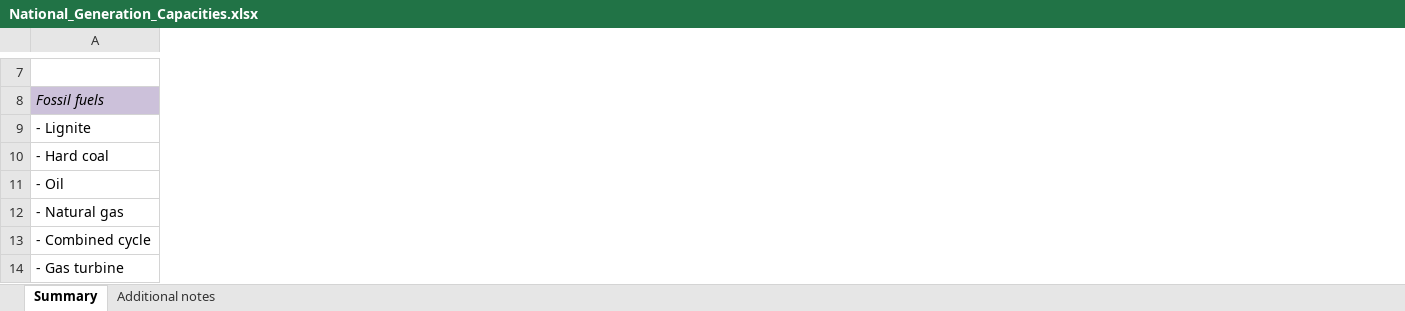
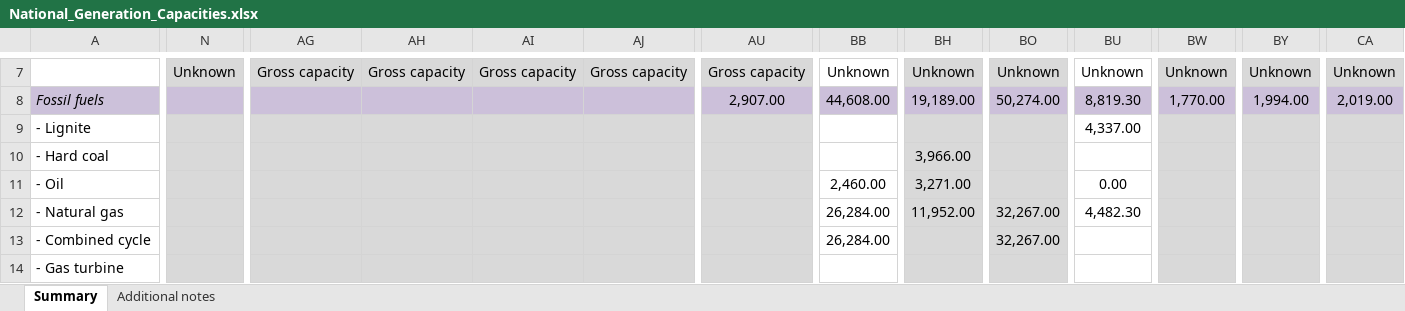
Before and after one commit to Open-Power-System-Data/national_generation_capacity, an Excel workbook: input/National_Generation_Capacities.xlsx, sheet Summary, drawn as a sheet; only a part is shown, gaps mark what is left out; values as stored, in another font and other column widths than the file's, no borders; charts and pictures and conditional formats not drawn; the diff covers the shown part only; the diff names each change by its address in the sheet, - before the commit and + after, or states it on an @@ line.

```diff
--- a/input/National_Generation_Capacities.xlsx (sheet Summary)
+++ b/input/National_Generation_Capacities.xlsx (sheet Summary)
+column N, row 7: Unknown
+column AG, row 7: Gross capacity
+column AH, row 7: Gross capacity
+column AI, row 7: Gross capacity
+column AJ, row 7: Gross capacity
+column AU, rows 7-8: Gross capacity | 2,907.00
+column BB, rows 7-13: Unknown | 44,608.00 |  |  | 2,460.00 | 26,284.00 | 26,284.00
+column BH, rows 7-12: Unknown | 19,189.00 |  | 3,966.00 | 3,271.00 | 11,952.00
+column BO, rows 7-13: Unknown | 50,274.00 |  |  |  | 32,267.00 | 32,267.00
+column BU, rows 7-12: Unknown | 8,819.30 | 4,337.00 |  | 0.00 | 4,482.30
+column BW, rows 7-8: Unknown | 1,770.00
+column BY, rows 7-8: Unknown | 1,994.00
+column CA, rows 7-8: Unknown | 2,019.00
```
Also changed, not shown: 1 added row, 1 removed row, 20 added columns, 4 removed columns, 284 edited cells and cell formats elsewhere in this sheet, formulas that keep their value, charts or pictures, 4 other files.
